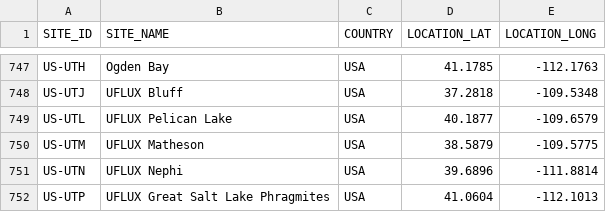
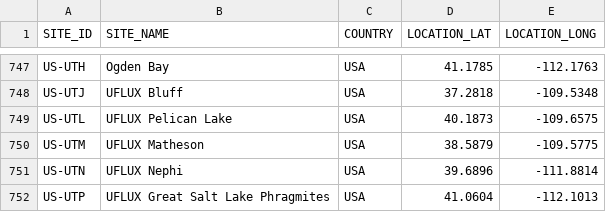
Before and after one commit to trevorkeenan/fluxnet-data-explorer, a CSV file: assets/ameriflux_site_info.csv, drawn as a sheet; only a part is shown, gaps mark what is left out.

```diff
--- a/assets/ameriflux_site_info.csv
+++ b/assets/ameriflux_site_info.csv
@@ -748,3 +748,3 @@ US-UTH,Ogden Bay,USA,41.1785,-112.1763
 US-UTJ,UFLUX Bluff,USA,37.2818,-109.5348
-US-UTL,UFLUX Pelican Lake,USA,40.1877,-109.6579
+US-UTL,UFLUX Pelican Lake,USA,40.1873,-109.6575
 US-UTM,UFLUX Matheson,USA,38.5879,-109.5775
```
Also changed, not shown: assets/efd_curated_sites_snapshot.csv, assets/icos_direct_fluxnet.csv, 6 other files.
